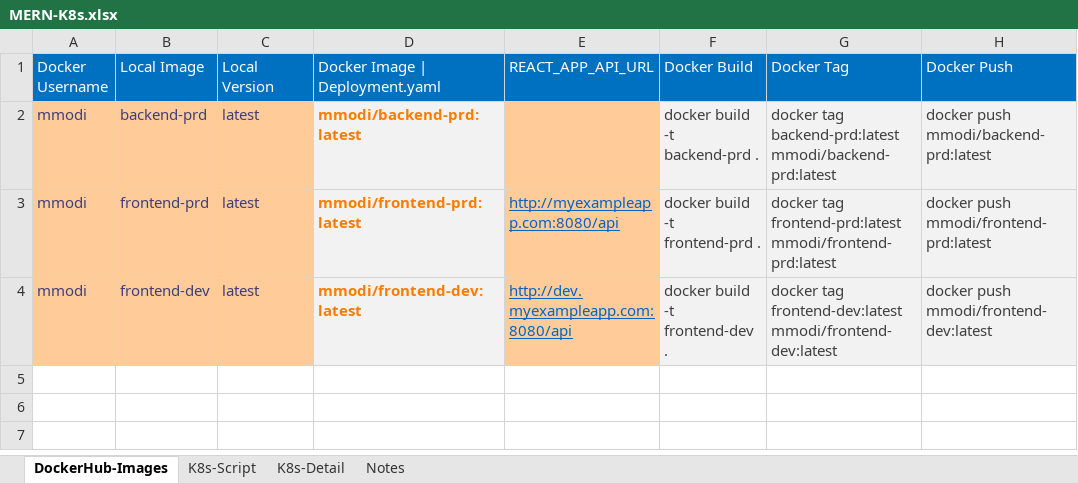
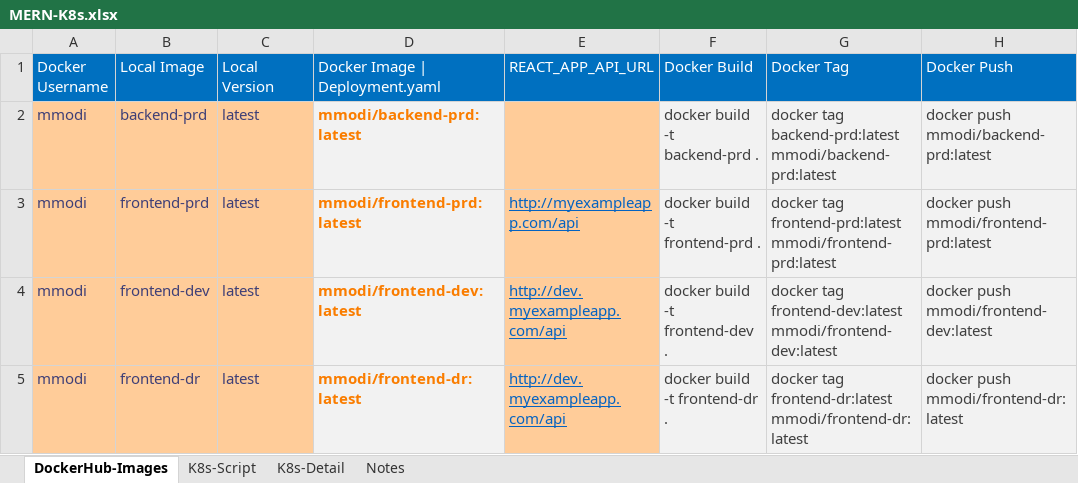
Before and after one commit to mrunal-modi/mern-app, an Excel workbook: k8s/MERN-K8s.xlsx, sheet DockerHub-Images, drawn as a sheet; values as stored, in another font and other column widths than the file's, no borders; the diff names each change by its address in the sheet, - before the commit and + after, or states it on an @@ line.

```diff
--- a/k8s/MERN-K8s.xlsx (sheet DockerHub-Images)
+++ b/k8s/MERN-K8s.xlsx (sheet DockerHub-Images)
-E3 (REACT_APP_API_URL): http://myexampleapp.com:8080/api
+E3 (REACT_APP_API_URL): http://myexampleapp.com/api
-E4 (REACT_APP_API_URL): http://dev.myexampleapp.com:8080/api
+E4 (REACT_APP_API_URL): http://dev.myexampleapp.com/api
+row 5: mmodi | frontend-dr | latest | mmodi/frontend-dr:latest | http://dev.myexampleapp.com/api | docker build -t frontend-dr . | docker tag frontend-dr:latest mmodi/frontend-dr:latest | docker push mmodi/frontend-dr:latest
```
Also changed, not shown: 3 other files.
